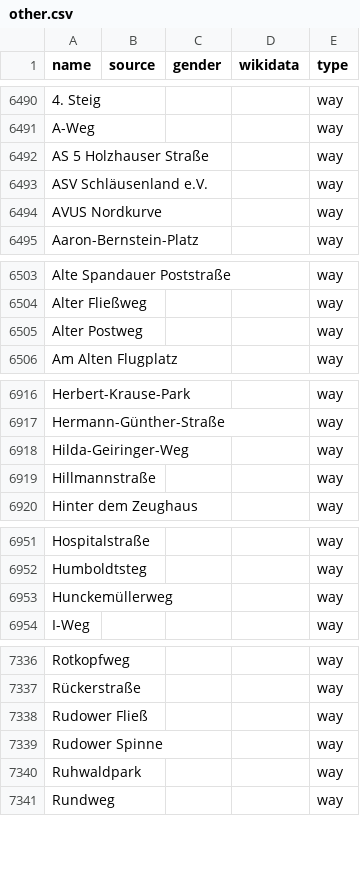
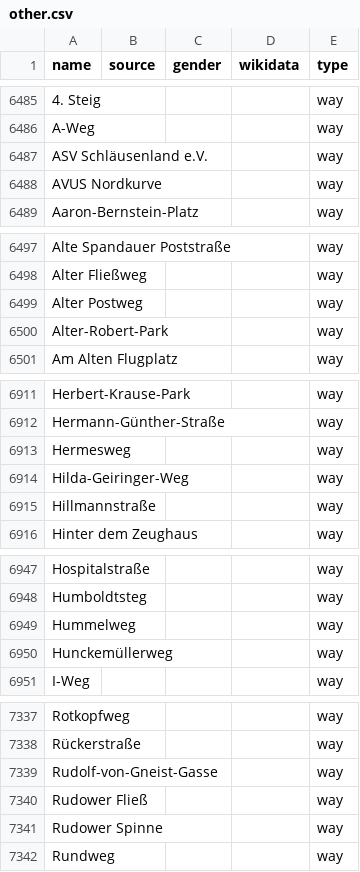
Before and after one commit to EqualStreetNames/equalstreetnames-berlin, a CSV file: data/other.csv, drawn as a sheet; only a part is shown, gaps mark what is left out; removed rows and columns are numbered as before the commit, all else as after; the diff covers the shown part only; the diff names each change by its address in the sheet, - before the commit and + after, or states it on an @@ line.

```diff
--- a/data/other.csv
+++ b/data/other.csv
-row 6492: AS 5 Holzhauser Straße |  |  |  | way
+row 6500: Alter-Robert-Park |  |  |  | way
+row 6913: Hermesweg |  |  |  | way
+row 6949: Hummelweg |  |  |  | way
+row 7339: Rudolf-von-Gneist-Gasse |  |  |  | way
-row 7340: Ruhwaldpark |  |  |  | way
```
Also changed, not shown: 4 added rows and 5 removed rows elsewhere in this file, data/gender.csv, 2 other files.
